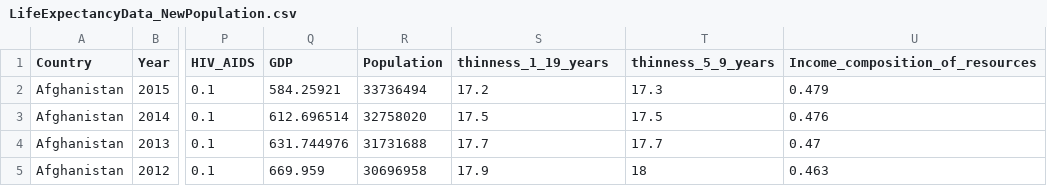
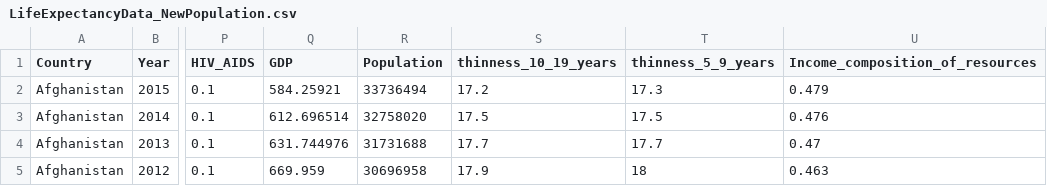
Before and after one commit to lytai1/cs218_project_2, a CSV file: life-expectancy/LifeExpectancyData_NewPopulation.csv, drawn as a sheet; only a part is shown, gaps mark what is left out; the diff names each change by its address in the sheet, - before the commit and + after, or states it on an @@ line.

Commit message:
fix column name thinness_10_19_years

```diff
--- a/life-expectancy/LifeExpectancyData_NewPopulation.csv
+++ b/life-expectancy/LifeExpectancyData_NewPopulation.csv
-S1: thinness_1_19_years
+S1: thinness_10_19_years
```
